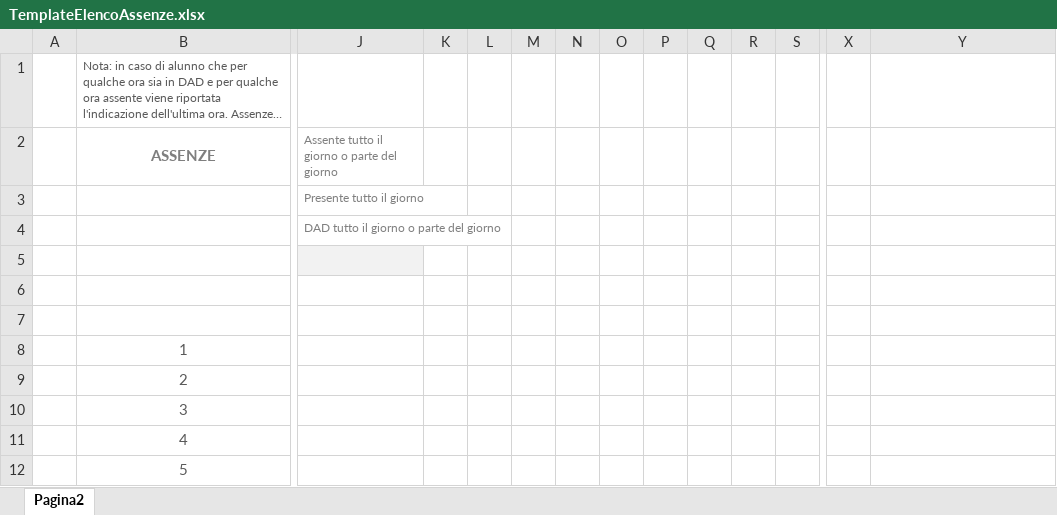
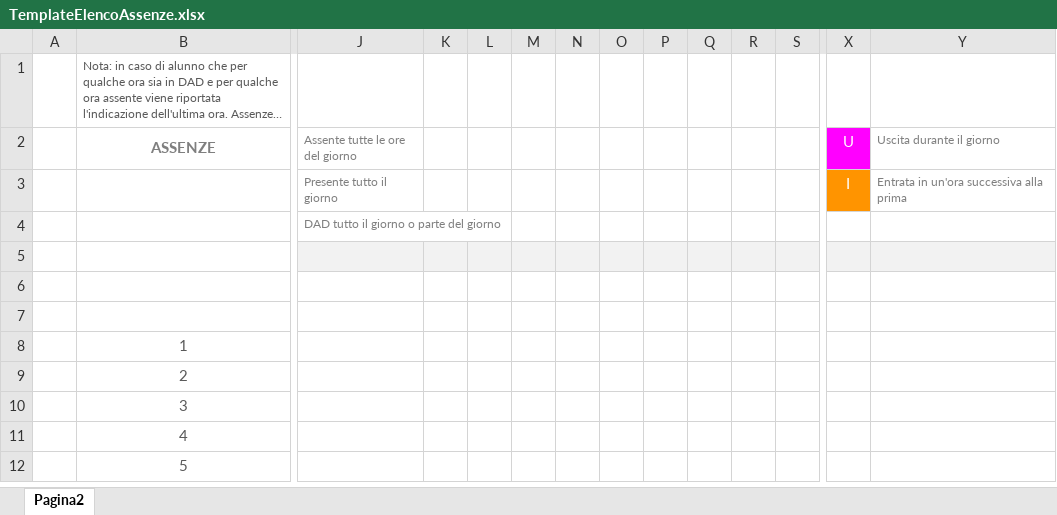
Before and after one commit to nicolacardi/SWAPP, an Excel workbook: TemplateElencoAssenze.xlsx, sheet Pagina2, drawn as a sheet; only a part is shown, gaps mark what is left out; long unchanged cells end in …; values as stored, in another font and other column widths than the file's, no borders; the diff covers the shown part only; the diff names each change by its address in the sheet, - before the commit and + after, or states it on an @@ line.

```diff
--- a/TemplateElencoAssenze.xlsx (sheet Pagina2)
+++ b/TemplateElencoAssenze.xlsx (sheet Pagina2)
-J2: Assente tutto il giorno o parte del giorno
+J2: Assente tutte le ore del giorno
-X2: (empty)
+X2: U
-X2 fill: none
+X2 fill: #FF00FF
-Y2: (empty)
+Y2: Uscita durante il giorno
-X3 (U): (empty)
+X3 (U): I
-X3 fill: none
+X3 fill: #FF9400
-Y3 (Uscita durante il giorno): (empty)
+Y3 (Uscita durante il giorno): Entrata in un'ora successiva alla prima
-K5:Y5 fill: none
+K5:Y5 fill: #F2F2F2
```
Also changed, not shown: cell formats elsewhere in this sheet, 8 other files.
